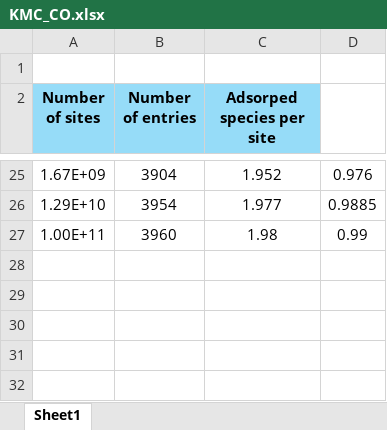
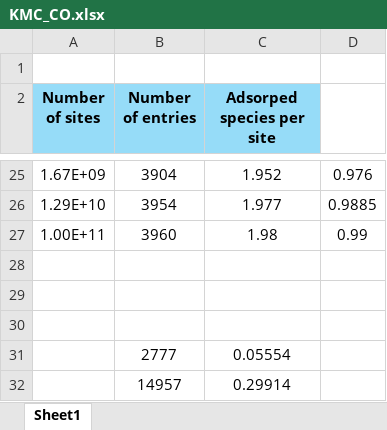
Before and after one commit to lotnikee/TCC_SM_, an Excel workbook: Project/KMC/KMC_CO.xlsx, sheet Sheet1, drawn as a sheet; only a part is shown, gaps mark what is left out; values as stored, in another font and other column widths than the file's, no borders; the diff names each change by its address in the sheet, - before the commit and + after, or states it on an @@ line.

```diff
--- a/Project/KMC/KMC_CO.xlsx (sheet Sheet1)
+++ b/Project/KMC/KMC_CO.xlsx (sheet Sheet1)
+row 28: (empty)
+row 29: (empty)
+row 30: (empty)
+row 31:  | 2777 | 0.05554
+row 32:  | 14957 | 0.29914
```
Also changed, not shown: 5 other files.
